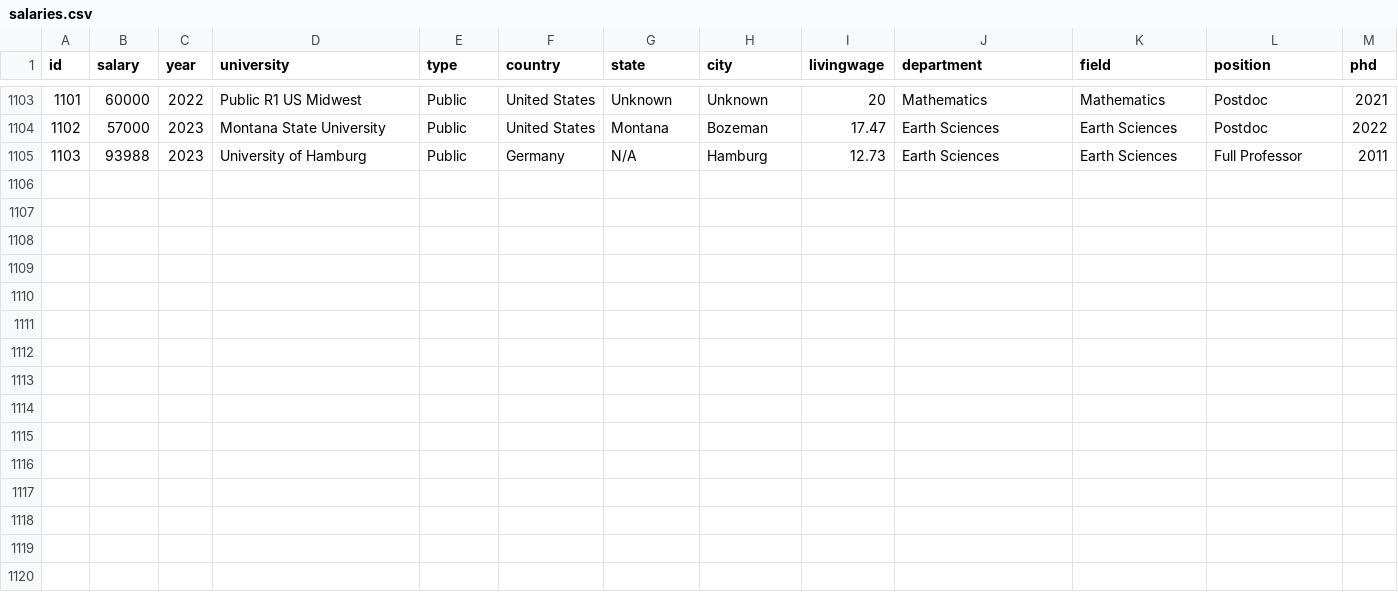
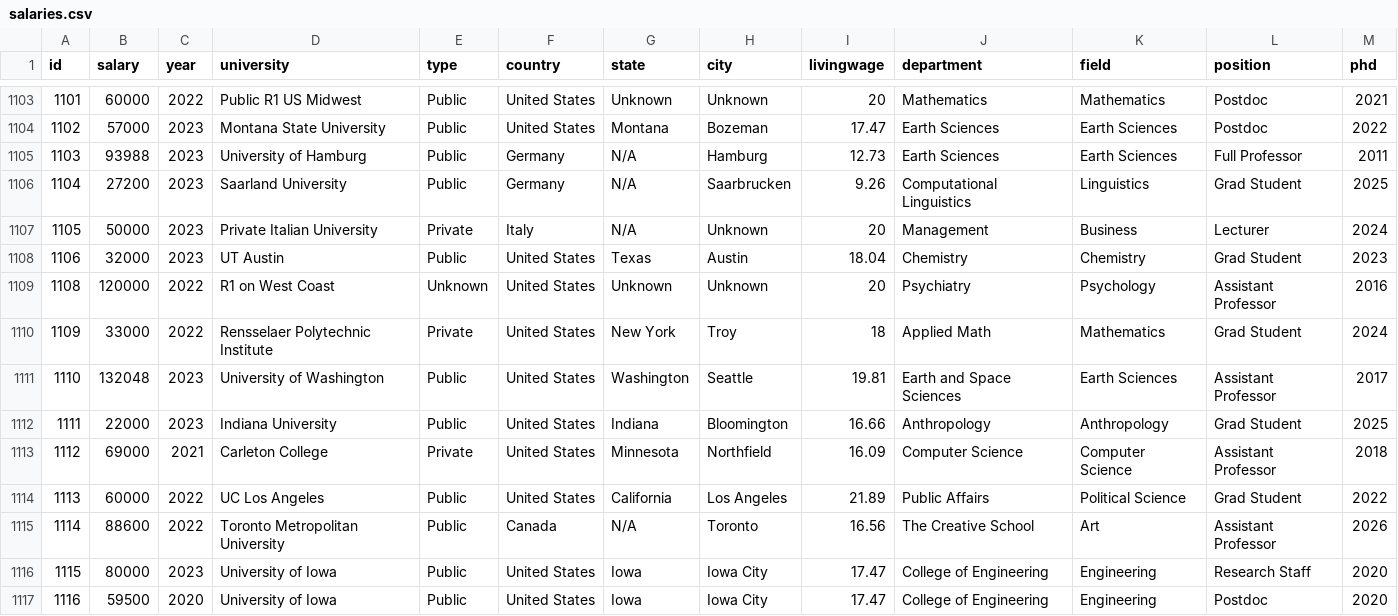
Before and after one commit to academicsalaries/academicsalaries.github.io, a CSV file: salaries.csv, drawn as a sheet; only a part is shown, gaps mark what is left out; the diff names each change by its address in the sheet, - before the commit and + after, or states it on an @@ line.

Commit message:
more data

```diff
--- a/salaries.csv
+++ b/salaries.csv
+row 1106: 1104 | 27200 | 2023 | Saarland University | Public | Germany | N/A | Saarbrucken | 9.26 | Computational Linguistics | Linguistics | Grad Student | 2025
+row 1107: 1105 | 50000 | 2023 | Private Italian University | Private | Italy | N/A | Unknown | 20 | Management | Business | Lecturer | 2024
+row 1108: 1106 | 32000 | 2023 | UT Austin | Public | United States | Texas | Austin | 18.04 | Chemistry | Chemistry | Grad Student | 2023
+row 1109: 1108 | 120000 | 2022 | R1 on West Coast | Unknown | United States | Unknown | Unknown | 20 | Psychiatry | Psychology | Assistant Professor | 2016
+row 1110: 1109 | 33000 | 2022 | Rensselaer Polytechnic Institute | Private | United States | New York | Troy | 18 | Applied Math | Mathematics | Grad Student | 2024
+row 1111: 1110 | 132048 | 2023 | University of Washington | Public | United States | Washington | Seattle | 19.81 | Earth and Space Sciences | Earth Sciences | Assistant Professor | 2017
+row 1112: 1111 | 22000 | 2023 | Indiana University | Public | United States | Indiana | Bloomington | 16.66 | Anthropology | Anthropology | Grad Student | 2025
+row 1113: 1112 | 69000 | 2021 | Carleton College | Private | United States | Minnesota | Northfield | 16.09 | Computer Science | Computer Science | Assistant Professor | 2018
+row 1114: 1113 | 60000 | 2022 | UC Los Angeles | Public | United States | California | Los Angeles | 21.89 | Public Affairs | Political Science | Grad Student | 2022
+row 1115: 1114 | 88600 | 2022 | Toronto Metropolitan University | Public | Canada | N/A | Toronto | 16.56 | The Creative School | Art | Assistant Professor | 2026
+row 1116: 1115 | 80000 | 2023 | University of Iowa | Public | United States | Iowa | Iowa City | 17.47 | College of Engineering | Engineering | Research Staff | 2020
+row 1117: 1116 | 59500 | 2020 | University of Iowa | Public | United States | Iowa | Iowa City | 17.47 | College of Engineering | Engineering | Postdoc | 2020
```
Also changed, not shown: 1 other file.
